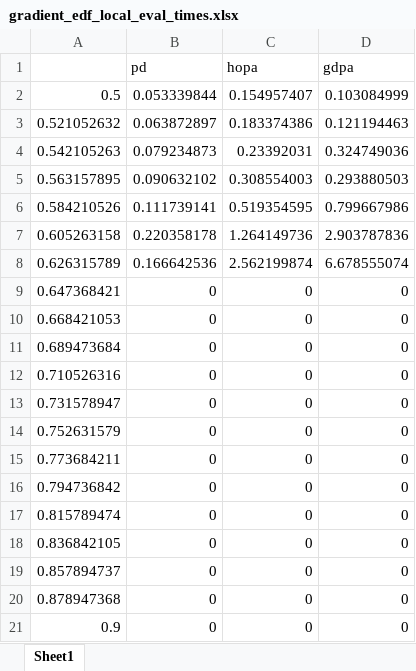
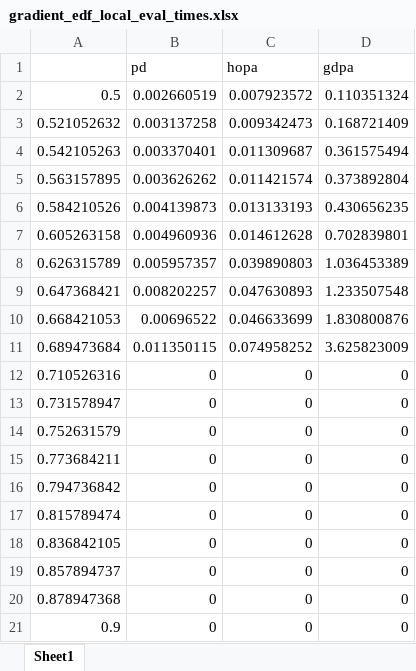
Before and after one commit to rivasjm/gradrts, an Excel workbook: workspace/framework_paper/edf-local/gradient_edf_local_eval_times.xlsx, sheet Sheet1, drawn as a sheet; values as stored, in another font and other column widths than the file's, no borders; the diff names each change by its address in the sheet, - before the commit and + after, or states it on an @@ line.

```diff
--- a/workspace/framework_paper/edf-local/gradient_edf_local_eval_times.xlsx (sheet Sheet1)
+++ b/workspace/framework_paper/edf-local/gradient_edf_local_eval_times.xlsx (sheet Sheet1)
-B2 (pd): 0.053339844
+B2 (pd): 0.002660519
-C2 (hopa): 0.154957407
+C2 (hopa): 0.007923572
-D2 (gdpa): 0.103084999
+D2 (gdpa): 0.110351324
-B3 (pd): 0.063872897
+B3 (pd): 0.003137258
-C3 (hopa): 0.183374386
+C3 (hopa): 0.009342473
-D3 (gdpa): 0.121194463
+D3 (gdpa): 0.168721409
-B4 (pd): 0.079234873
+B4 (pd): 0.003370401
-C4 (hopa): 0.23392031
+C4 (hopa): 0.011309687
-D4 (gdpa): 0.324749036
+D4 (gdpa): 0.361575494
-B5 (pd): 0.090632102
+B5 (pd): 0.003626262
-C5 (hopa): 0.308554003
+C5 (hopa): 0.011421574
-D5 (gdpa): 0.293880503
+D5 (gdpa): 0.373892804
-B6 (pd): 0.111739141
+B6 (pd): 0.004139873
-C6 (hopa): 0.519354595
+C6 (hopa): 0.013133193
-D6 (gdpa): 0.799667986
+D6 (gdpa): 0.430656235
-B7 (pd): 0.220358178
+B7 (pd): 0.004960936
-C7 (hopa): 1.264149736
+C7 (hopa): 0.014612628
-D7 (gdpa): 2.903787836
+D7 (gdpa): 0.702839801
-B8 (pd): 0.166642536
+B8 (pd): 0.005957357
-C8 (hopa): 2.562199874
+C8 (hopa): 0.039890803
-D8 (gdpa): 6.678555074
+D8 (gdpa): 1.036453389
-B9 (pd): 0
+B9 (pd): 0.008202257
-C9 (hopa): 0
+C9 (hopa): 0.047630893
-D9 (gdpa): 0
+D9 (gdpa): 1.233507548
-B10 (pd): 0
+B10 (pd): 0.00696522
-C10 (hopa): 0
+C10 (hopa): 0.046633699
-D10 (gdpa): 0
+D10 (gdpa): 1.830800876
-B11 (pd): 0
+B11 (pd): 0.011350115
-C11 (hopa): 0
+C11 (hopa): 0.074958252
-D11 (gdpa): 0
+D11 (gdpa): 3.625823009
```
Also changed, not shown: workspace/framework_paper/edf-local/gradient_edf_local_eval_schedulables.xlsx, 6 other files.
